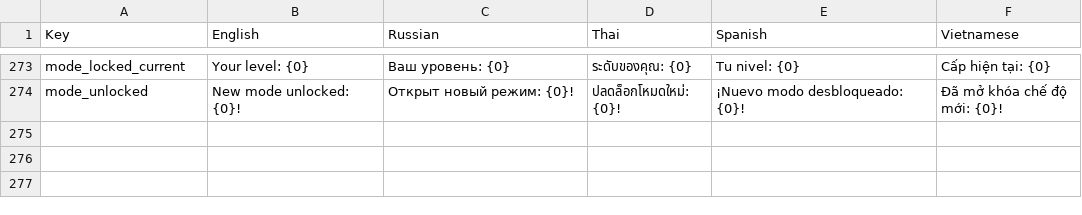
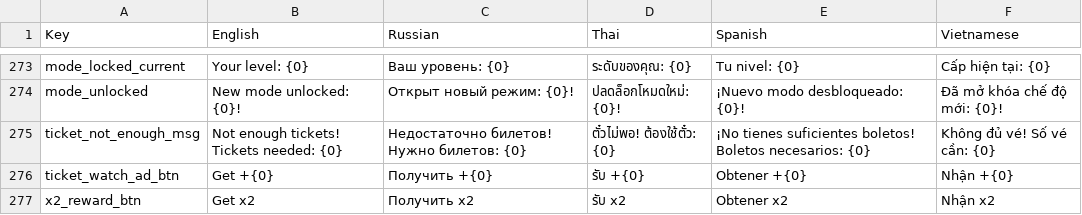
Before and after one commit to DangDinhTho/Brawl-Fortress, a CSV file: Assets/SimpleLocalization/Resources/Localization/Main.csv, drawn as a sheet; only a part is shown, gaps mark what is left out; the diff names each change by its address in the sheet, - before the commit and + after, or states it on an @@ line.

```diff
--- a/Assets/SimpleLocalization/Resources/Localization/Main.csv
+++ b/Assets/SimpleLocalization/Resources/Localization/Main.csv
+row 275: ticket_not_enough_msg | Not enough tickets! Tickets needed: {0} | Недостаточно билетов! Нужно билетов: {0} | ตั๋วไม่พอ! ต้องใช้ตั๋ว: {0} | ¡No tienes suficientes boletos! Boletos necesarios: {0} | Không đủ vé! Số vé cần: {0}
+row 276: ticket_watch_ad_btn | Get +{0} | Получить +{0} | รับ +{0} | Obtener +{0} | Nhận +{0}
+row 277: x2_reward_btn | Get x2 | Получить x2 | รับ x2 | Obtener x2 | Nhận x2
```
Also changed, not shown: 32 other files.
